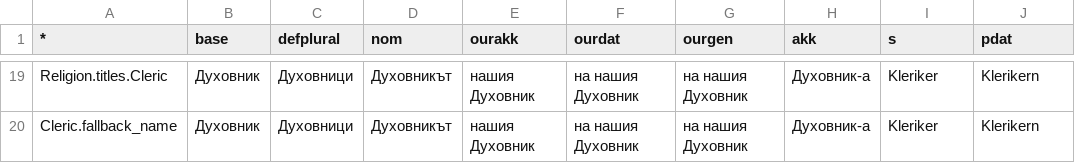
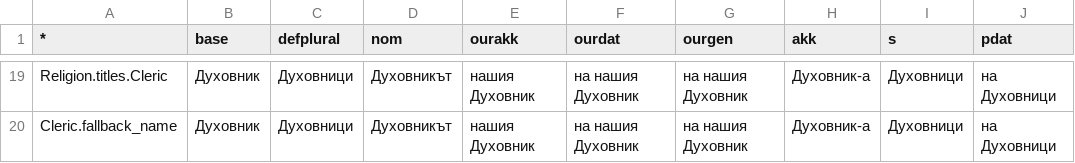
Before and after one commit to enemyssss/Knights-of-Honor-2-sovereign-Bulgarian-Language-Mod, a CSV file: Texts/bg/bg_religious titles.csv, drawn as a sheet; only a part is shown, gaps mark what is left out; the diff covers the shown part only; the diff names each change by its address in the sheet, - before the commit and + after, or states it on an @@ line.

```diff
--- a/Texts/bg/bg_religious titles.csv
+++ b/Texts/bg/bg_religious titles.csv
-I19:I20 (s): Kleriker
+I19:I20 (s): Духовници
-J19:J20 (pdat): Klerikern
+J19:J20 (pdat): на Духовници
```
Also changed, not shown: 32 edited cells elsewhere in this file, Texts/bg/bg_titles.csv.
